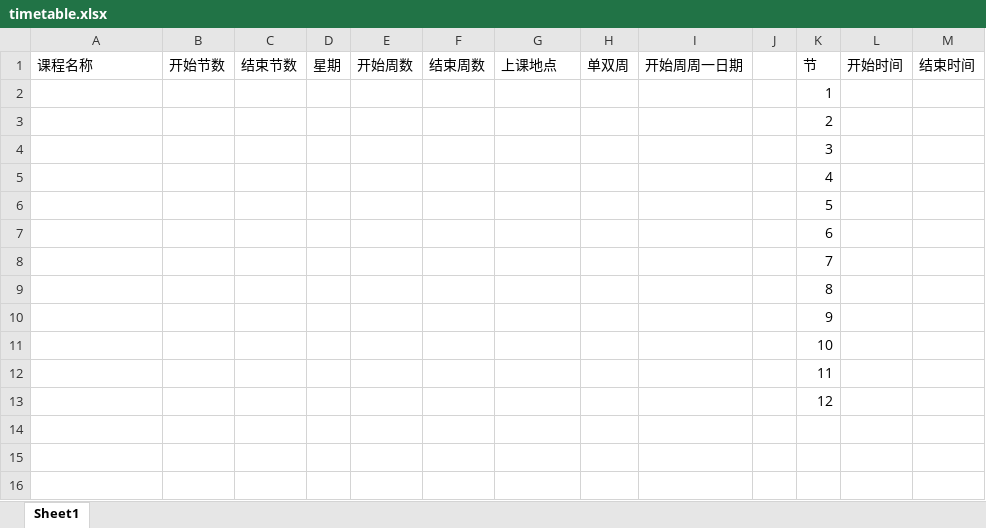
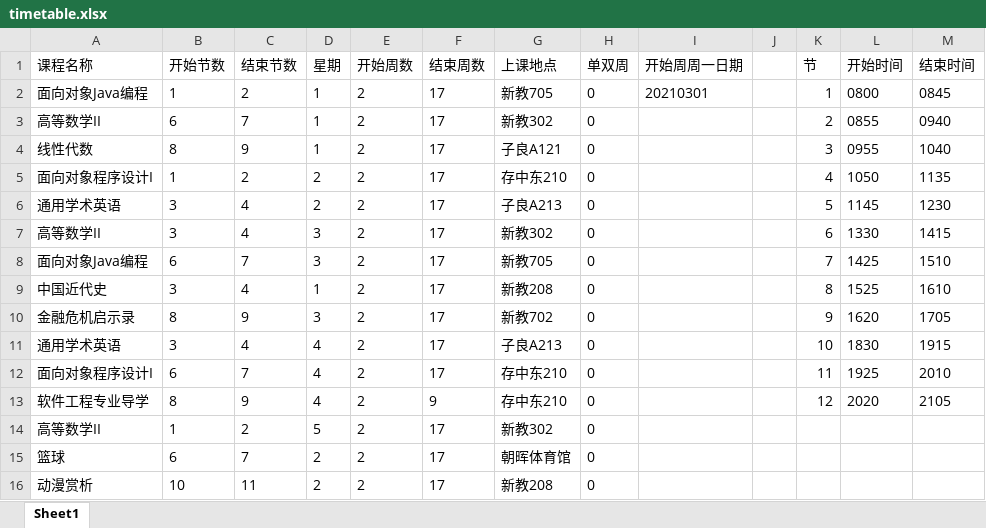
Before and after one commit to Lambozhuang/timetable_ics, an Excel workbook: timetable.xlsx, sheet Sheet1, drawn as a sheet; values as stored, in another font and other column widths than the file's, no borders; removed rows and columns are numbered as before the commit, all else as after; the diff names each change by its address in the sheet, - before the commit and + after, or states it on an @@ line.

```diff
--- a/timetable.xlsx (sheet Sheet1)
+++ b/timetable.xlsx (sheet Sheet1)
-row 2:  |  |  |  |  |  |  |  |  |  | 1
-row 3:  |  |  |  |  |  |  |  |  |  | 2
-row 4:  |  |  |  |  |  |  |  |  |  | 3
-row 5:  |  |  |  |  |  |  |  |  |  | 4
-row 6:  |  |  |  |  |  |  |  |  |  | 5
-row 7:  |  |  |  |  |  |  |  |  |  | 6
-row 8:  |  |  |  |  |  |  |  |  |  | 7
-row 9:  |  |  |  |  |  |  |  |  |  | 8
-row 10:  |  |  |  |  |  |  |  |  |  | 9
-row 11:  |  |  |  |  |  |  |  |  |  | 10
-row 12:  |  |  |  |  |  |  |  |  |  | 11
-row 13:  |  |  |  |  |  |  |  |  |  | 12
+row 2: 面向对象Java编程 | 1 | 2 | 1 | 2 | 17 | 新教705 | 0 | 20210301 |  | 1 | 0800 | 0845
+row 3: 高等数学II | 6 | 7 | 1 | 2 | 17 | 新教302 | 0 |  |  | 2 | 0855 | 0940
+row 4: 线性代数 | 8 | 9 | 1 | 2 | 17 | 子良A121 | 0 |  |  | 3 | 0955 | 1040
+row 5: 面向对象程序设计I | 1 | 2 | 2 | 2 | 17 | 存中东210 | 0 |  |  | 4 | 1050 | 1135
+row 6: 通用学术英语 | 3 | 4 | 2 | 2 | 17 | 子良A213 | 0 |  |  | 5 | 1145 | 1230
+row 7: 高等数学II | 3 | 4 | 3 | 2 | 17 | 新教302 | 0 |  |  | 6 | 1330 | 1415
+row 8: 面向对象Java编程 | 6 | 7 | 3 | 2 | 17 | 新教705 | 0 |  |  | 7 | 1425 | 1510
+row 9: 中国近代史 | 3 | 4 | 1 | 2 | 17 | 新教208 | 0 |  |  | 8 | 1525 | 1610
+row 10: 金融危机启示录 | 8 | 9 | 3 | 2 | 17 | 新教702 | 0 |  |  | 9 | 1620 | 1705
+row 11: 通用学术英语 | 3 | 4 | 4 | 2 | 17 | 子良A213 | 0 |  |  | 10 | 1830 | 1915
+row 12: 面向对象程序设计I | 6 | 7 | 4 | 2 | 17 | 存中东210 | 0 |  |  | 11 | 1925 | 2010
+row 13: 软件工程专业导学 | 8 | 9 | 4 | 2 | 9 | 存中东210 | 0 |  |  | 12 | 2020 | 2105
+row 14: 高等数学II | 1 | 2 | 5 | 2 | 17 | 新教302 | 0
+row 15: 篮球 | 6 | 7 | 2 | 2 | 17 | 朝晖体育馆 | 0
+row 16: 动漫赏析 | 10 | 11 | 2 | 2 | 17 | 新教208 | 0
```
Also changed, not shown: 3 other files.
